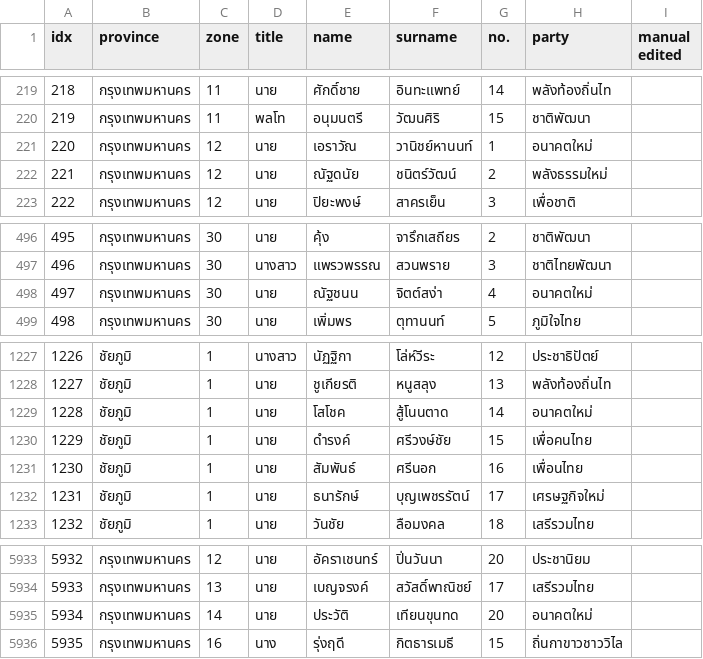
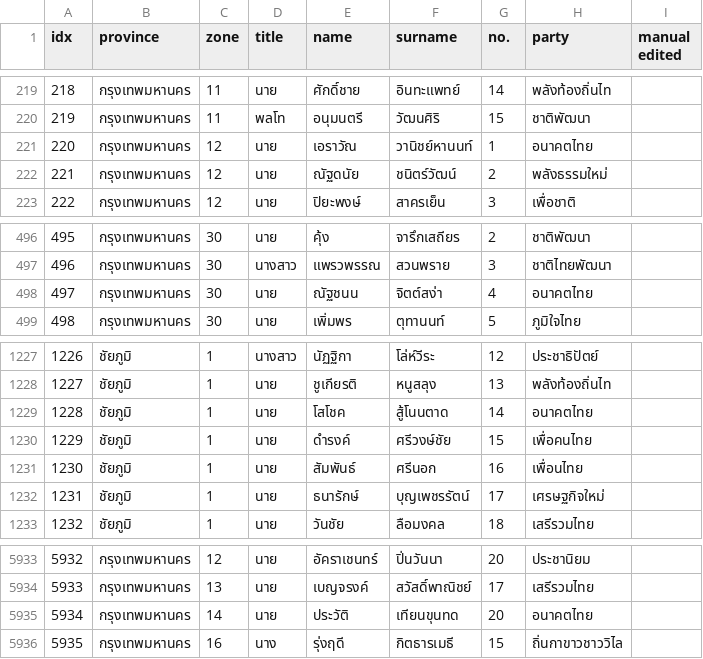
Before and after one commit to electinth/dataset-election-62-candidates, a CSV file: data/election-62-candidates.csv, drawn as a sheet; only a part is shown, gaps mark what is left out.

Commit message:
fix candidate parties

```diff
--- a/data/election-62-candidates.csv
+++ b/data/election-62-candidates.csv
@@ -220,3 +220,3 @@ idx,province,zone,title,name,surname,no.,party,manual edited
 219,กรุงเทพมหานคร,11,พลโท,อนุมนตรี,วัฒนศิริ,15,ชาติพัฒนา,
-220,กรุงเทพมหานคร,12,นาย,เอราวัณ,วานิชย์หานนท์,1,อนาคตใหม่,
+220,กรุงเทพมหานคร,12,นาย,เอราวัณ,วานิชย์หานนท์,1,อนาคตไทย,
 221,กรุงเทพมหานคร,12,นาย,ณัฐดนัย,ชนิตร์วัฒน์,2,พลังธรรมใหม่,
@@ -497,3 +497,3 @@ idx,province,zone,title,name,surname,no.,party,manual edited
 496,กรุงเทพมหานคร,30,นางสาว,แพรวพรรณ,สวนพราย,3,ชาติไทยพัฒนา,
-497,กรุงเทพมหานคร,30,นาย,ณัฐชนน,จิตต์สง่า,4,อนาคตใหม่,
+497,กรุงเทพมหานคร,30,นาย,ณัฐชนน,จิตต์สง่า,4,อนาคตไทย,
 498,กรุงเทพมหานคร,30,นาย,เพิ่มพร,ตุทานนท์,5,ภูมิใจไทย,
@@ -1228,3 +1228,3 @@ idx,province,zone,title,name,surname,no.,party,manual edited
 1227,ชัยภูมิ,1,นาย,ชูเกียรติ,หนูสลุง,13,พลังท้องถิ่นไท,
-1228,ชัยภูมิ,1,นาย,โสโชค,สู้โนนตาด,14,อนาคตใหม่,
+1228,ชัยภูมิ,1,นาย,โสโชค,สู้โนนตาด,14,อนาคตไทย,
 1229,ชัยภูมิ,1,นาย,ดำรงค์,ศรีวงษ์ชัย,15,เพื่อคนไทย,
@@ -5934,3 +5934,3 @@ idx,province,zone,title,name,surname,no.,party,manual edited
 5933,กรุงเทพมหานคร,13,นาย,เบญจรงค์,สวัสดิ์พาณิชย์,17,เสรีรวมไทย,
-5934,กรุงเทพมหานคร,14,นาย,ประวัติ,เทียนขุนทด,20,อนาคตใหม่,
+5934,กรุงเทพมหานคร,14,นาย,ประวัติ,เทียนขุนทด,20,อนาคตไทย,
 5935,กรุงเทพมหานคร,16,นาง,รุ่งฤดี,กิตธารเมธี,15,ถิ่นกาขาวชาววิไล,
```
